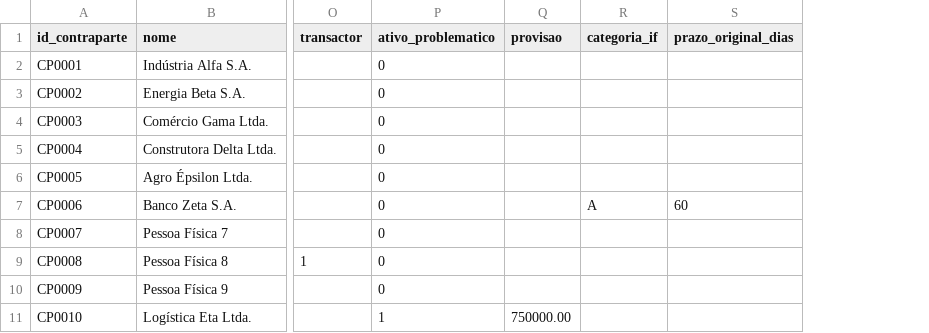
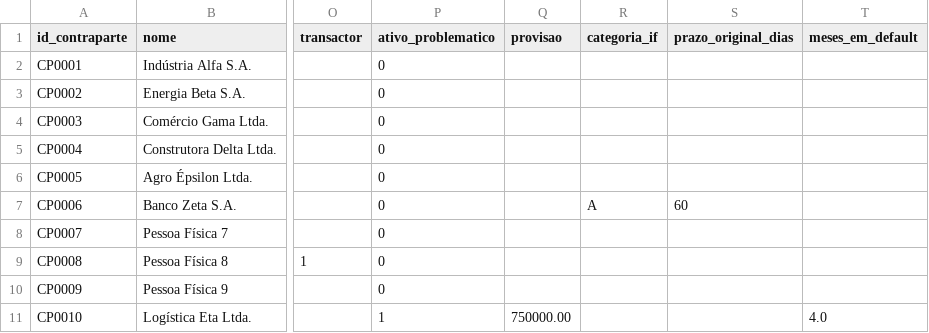
Before and after one commit to walterCNeto/CreditLens, a CSV file: templates/carteira_modelo.csv, drawn as a sheet; only a part is shown, gaps mark what is left out; the diff names each change by its address in the sheet, - before the commit and + after, or states it on an @@ line.

```diff
--- a/templates/carteira_modelo.csv
+++ b/templates/carteira_modelo.csv
+column T (meses_em_default), row 11: 4.0
```
Also changed, not shown: templates/base_analitica_modelo.csv, 12 other files.
